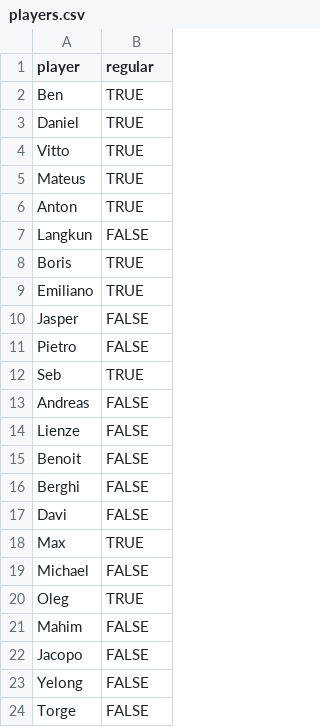
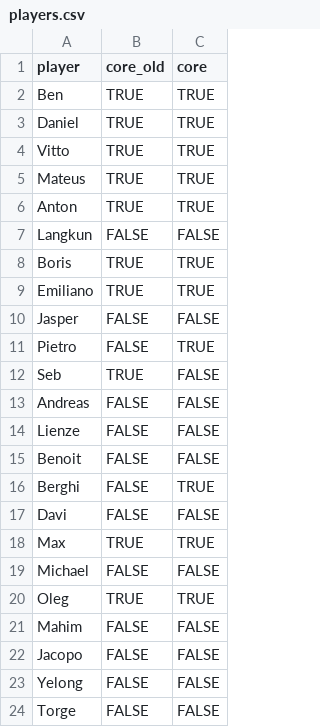
Before and after one commit to bendahmen/borulanta, a CSV file: data/players.csv, drawn as a sheet; the diff names each change by its address in the sheet, - before the commit and + after, or states it on an @@ line.

```diff
--- a/data/players.csv
+++ b/data/players.csv
+column C (core), rows 2-24: TRUE | TRUE | TRUE | TRUE | TRUE | FALSE | TRUE | TRUE | FALSE | TRUE | FALSE | FALSE | FALSE | FALSE | TRUE | FALSE | TRUE | FALSE | TRUE | FALSE | FALSE | FALSE | FALSE
-B1: regular
+B1: core_old
```
Also changed, not shown: 3 other files.
